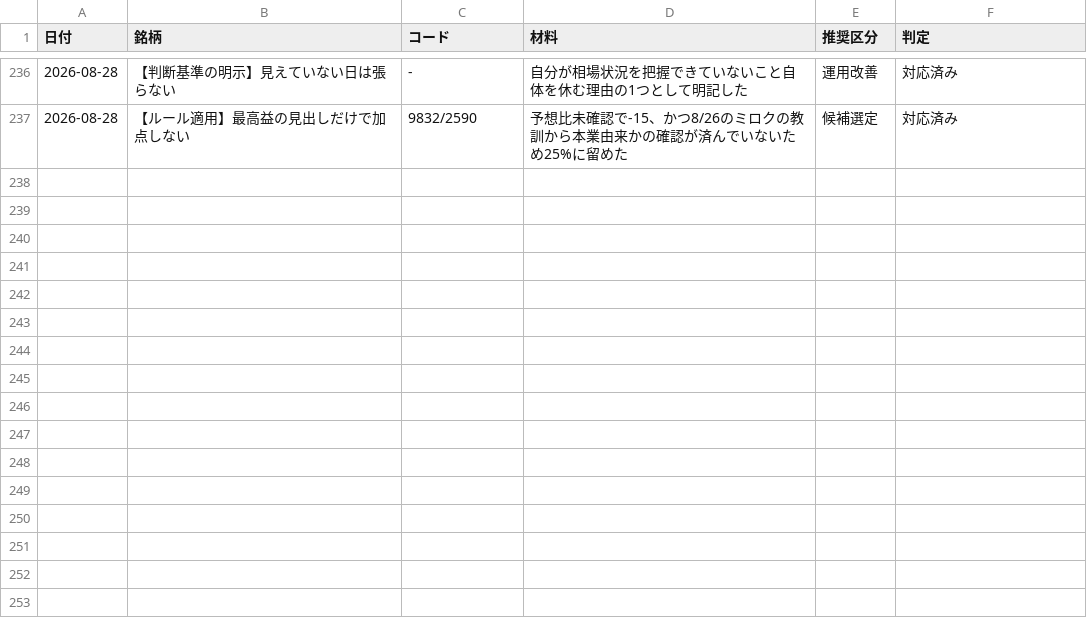
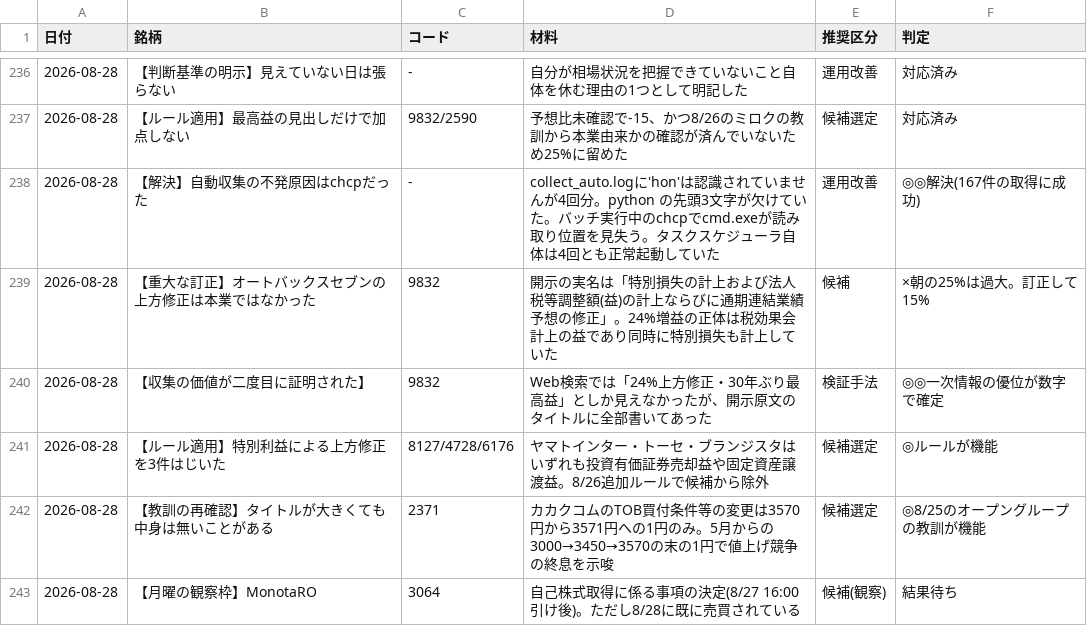
Before and after one commit to OGAKUZU/ogakuzu.github.io, a CSV file: automation/ledger/history.csv, drawn as a sheet; only a part is shown, gaps mark what is left out.

```diff
--- a/automation/ledger/history.csv
+++ b/automation/ledger/history.csv
@@ -237 +237,7 @@
 2026-08-28,【ルール適用】最高益の見出しだけで加点しない,9832/2590,予想比未確認で-15、かつ8/26のミロクの教訓から本業由来かの確認が済んでいないため25%に留めた,候補選定,対応済み
+2026-08-28,【解決】自動収集の不発原因はchcpだった,-,collect_auto.logに'hon'は認識されていませんが4回分。python の先頭3文字が欠けていた。バッチ実行中のchcpでcmd.exeが読み取り位置を見失う。タスクスケジューラ自体は4回とも正常起動していた,運用改善,◎◎解決(167件の取得に成功)
+2026-08-28,【重大な訂正】オートバックスセブンの上方修正は本業ではなかった,9832,開示の実名は「特別損失の計上および法人税等調整額(益)の計上ならびに通期連結業績予想の修正」。24%増益の正体は税効果会計上の益であり同時に特別損失も計上していた,候補,×朝の25%は過大。訂正して15%
+2026-08-28,【収集の価値が二度目に証明された】,9832,Web検索では「24%上方修正・30年ぶり最高益」としか見えなかったが、開示原文のタイトルに全部書いてあった,検証手法,◎◎一次情報の優位が数字で確定
+2026-08-28,【ルール適用】特別利益による上方修正を3件はじいた,8127/4728/6176,ヤマトインター・トーセ・ブランジスタはいずれも投資有価証券売却益や固定資産譲渡益。8/26追加ルールで候補から除外,候補選定,◎ルールが機能
+2026-08-28,【教訓の再確認】タイトルが大きくても中身は無いことがある,2371,カカクコムのTOB買付条件等の変更は3570円から3571円への1円のみ。5月からの3000→3450→3570の末の1円で値上げ競争の終息を示唆,候補選定,◎8/25のオープングループの教訓が機能
+2026-08-28,【月曜の観察枠】MonotaRO,3064,自己株式取得に係る事項の決定(8/27 16:00引け後)。ただし8/28に既に売買されている,候補(観察),結果待ち
```
Also changed, not shown: 1 other file.
